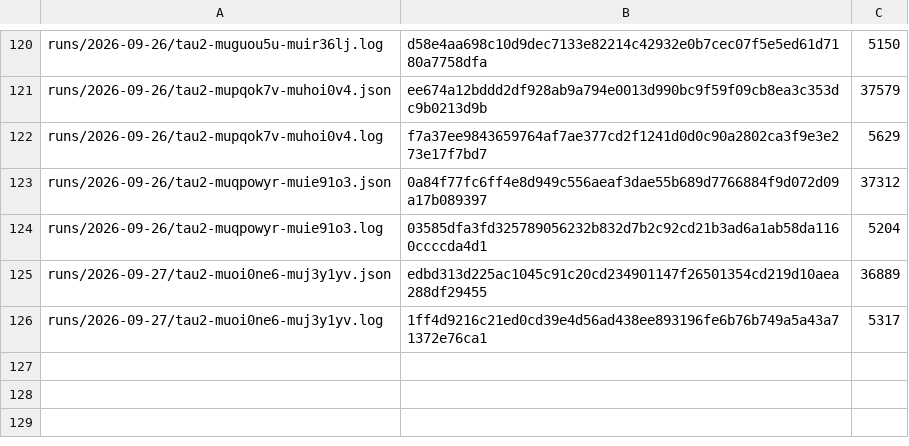
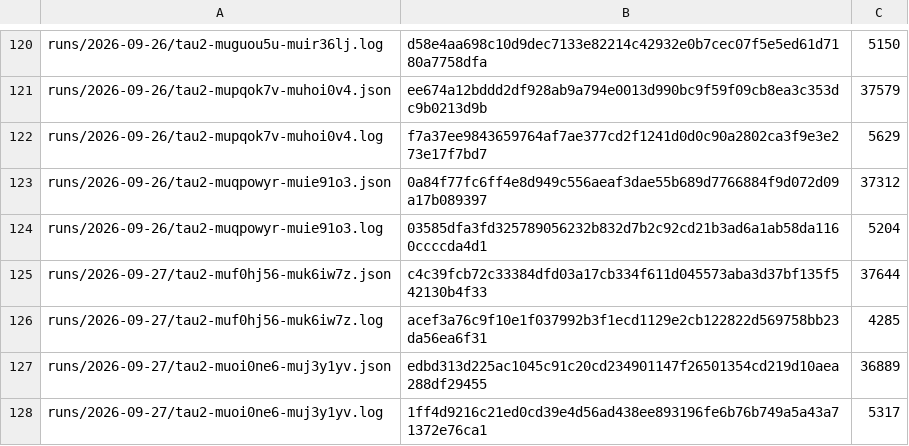
Before and after one commit to botiverse/antiproton, a TSV file: report/runs/manifest.tsv, drawn as a sheet; only a part is shown, gaps mark what is left out; the diff names each change by its address in the sheet, - before the commit and + after, or states it on an @@ line.

Commit message:
bench: the 2026-09-27 18:53Z τ² cycle — pass^1 91.7%, strongest round of segment three

```diff
--- a/report/runs/manifest.tsv
+++ b/report/runs/manifest.tsv
+row 125: runs/2026-09-27/tau2-muf0hj56-muk6iw7z.json | c4c39fcb72c33384dfd03a17cb334f611d045573aba3d37bf135f542130b4f33 | 37644
+row 126: runs/2026-09-27/tau2-muf0hj56-muk6iw7z.log | acef3a76c9f10e1f037992b3f1ecd1129e2cb122822d569758bb23da56ea6f31 | 4285
```
